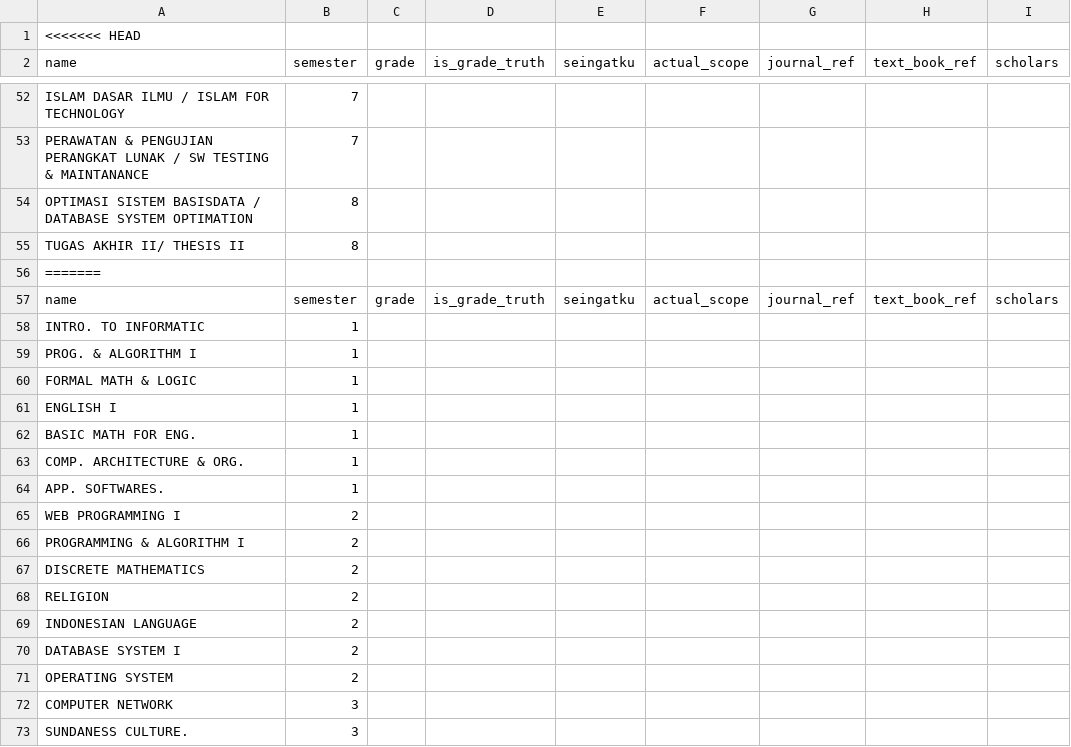
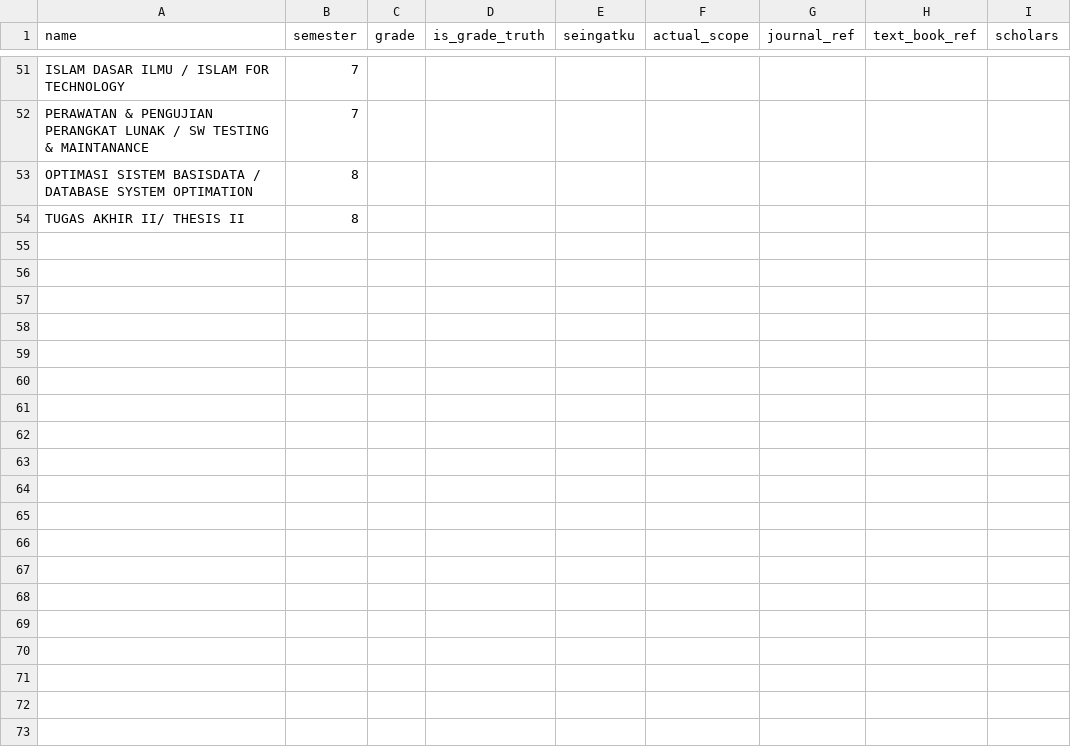
Before and after one commit to RiansyahTohamba/coding-notes, a CSV file: computer-science/kuliah/kurikulum_unpas_if_2012.csv, drawn as a sheet; only a part is shown, gaps mark what is left out; the diff covers the shown part only; the diff names each change by its address in the sheet, - before the commit and + after, or states it on an @@ line.

```diff
--- a/computer-science/kuliah/kurikulum_unpas_if_2012.csv
+++ b/computer-science/kuliah/kurikulum_unpas_if_2012.csv
-row 1: <<<<<<< HEAD
-row 56: =======
-row 57: name | semester | grade | is_grade_truth | seingatku | actual_scope | journal_ref | text_book_ref | scholars
-row 58: INTRO. TO INFORMATIC | 1
-row 59: PROG. & ALGORITHM I | 1
-row 60: FORMAL MATH & LOGIC | 1
-row 61: ENGLISH I | 1
-row 62: BASIC MATH FOR ENG. | 1
-row 63: COMP. ARCHITECTURE & ORG. | 1
-row 64: APP. SOFTWARES. | 1
-row 65: WEB PROGRAMMING I | 2
-row 66: PROGRAMMING & ALGORITHM I | 2
-row 67: DISCRETE MATHEMATICS | 2
-row 68: RELIGION | 2
-row 69: INDONESIAN LANGUAGE | 2
-row 70: DATABASE SYSTEM I | 2
-row 71: OPERATING SYSTEM | 2
-row 72: COMPUTER NETWORK | 3
-row 73: SUNDANESS CULTURE. | 3
```
Also changed, not shown: 38 removed rows elsewhere in this file, 1 other file.
